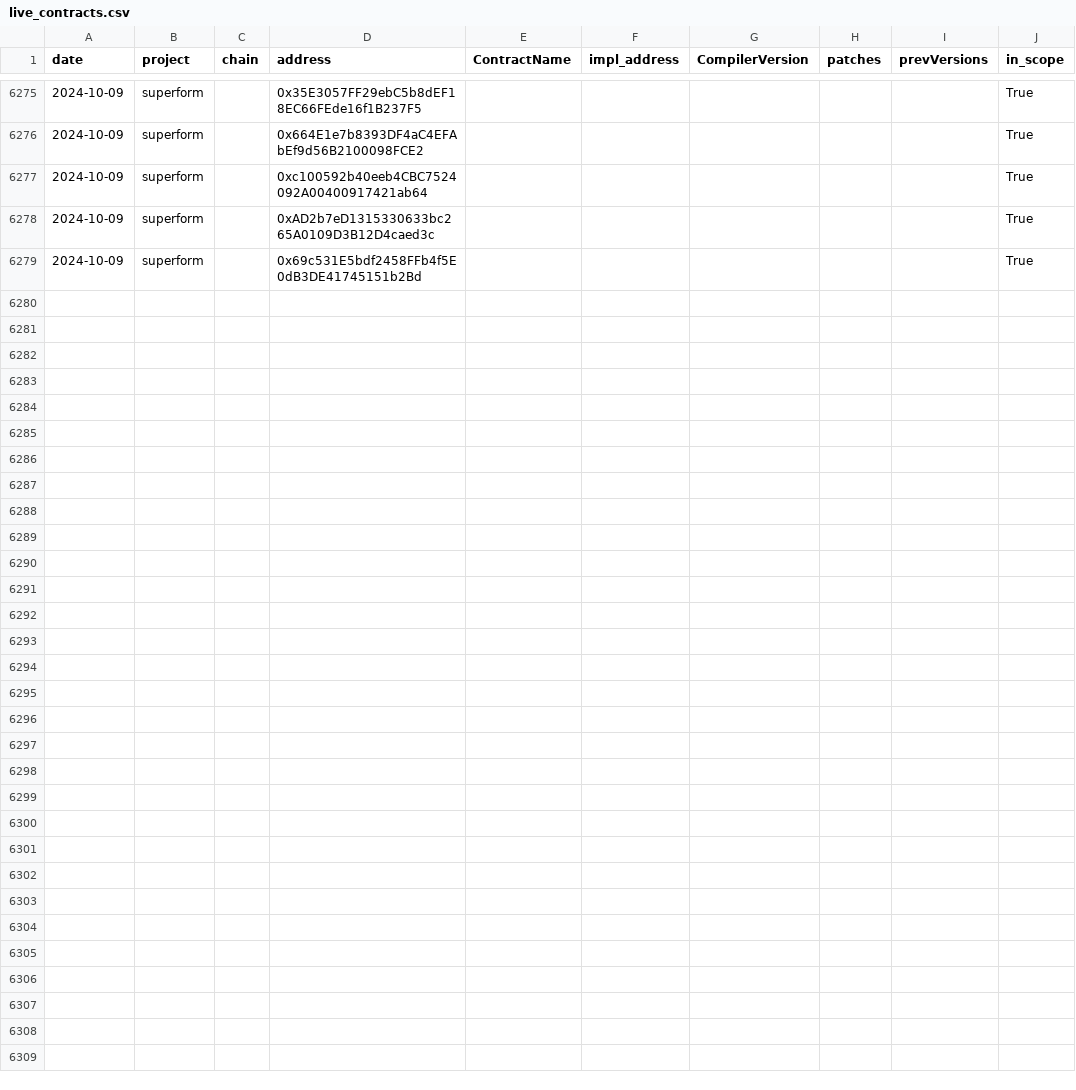
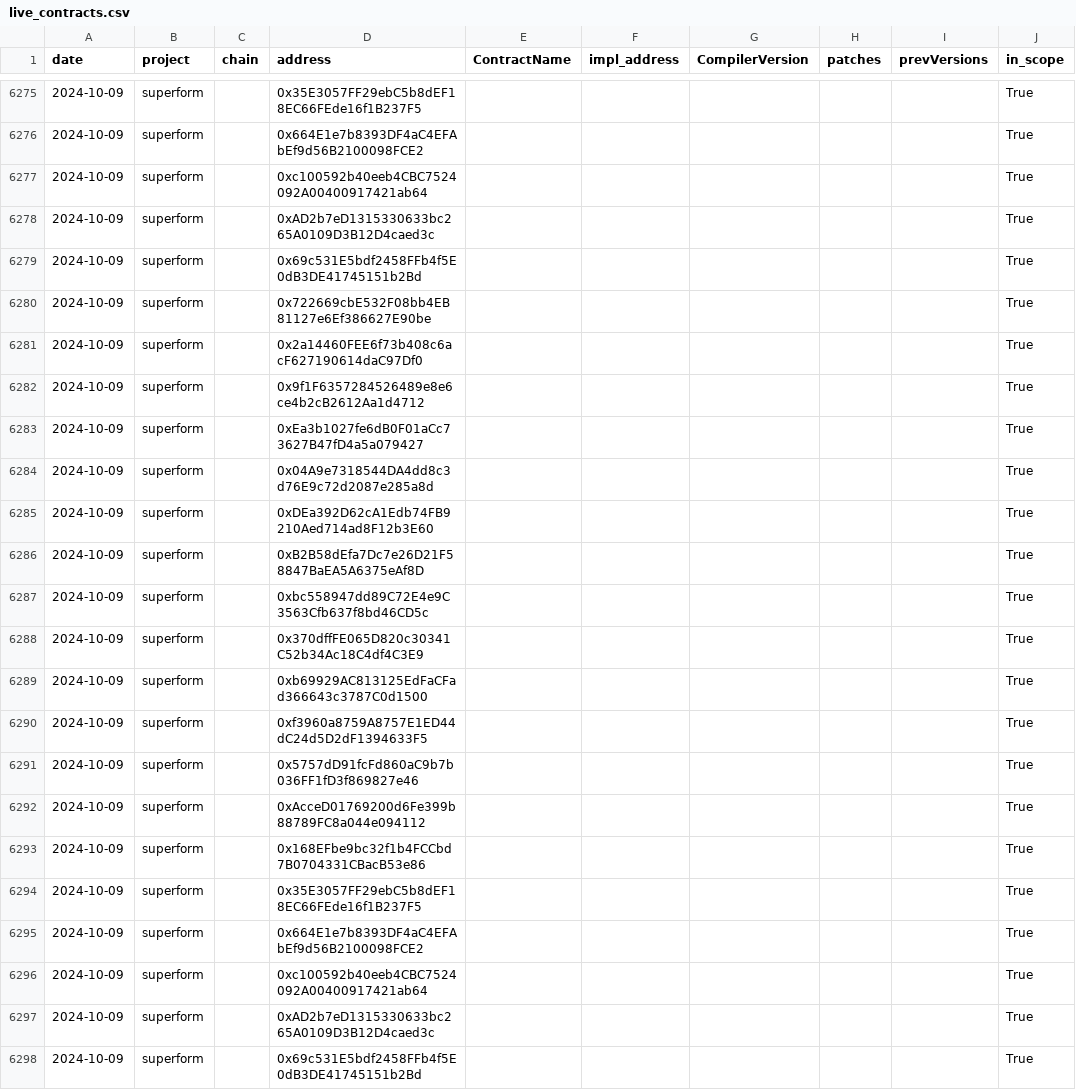
Before and after one commit to alecmaly/alecmaly.com, a CSV file: services/web3_vuln_server/contract_monitoring/live_contracts.csv, drawn as a sheet; only a part is shown, gaps mark what is left out; the diff covers the shown part only.

```diff
--- a/services/web3_vuln_server/contract_monitoring/live_contracts.csv
+++ b/services/web3_vuln_server/contract_monitoring/live_contracts.csv
@@ -6312 +6312,20 @@ date,project,chain,address,ContractName,impl_address,CompilerVersion,patches,pre
 2024-10-09,superform,,0x69c531E5bdf2458FFb4f5E0dB3DE41745151b2Bd,,,,,,True
+2024-10-09,superform,,0x722669cbE532F08bb4EB81127e6Ef386627E90be,,,,,,True
+2024-10-09,superform,,0x2a14460FEE6f73b408c6acF627190614daC97Df0,,,,,,True
+2024-10-09,superform,,0x9f1F6357284526489e8e6ce4b2cB2612Aa1d4712,,,,,,True
+2024-10-09,superform,,0xEa3b1027fe6dB0F01aCc73627B47fD4a5a079427,,,,,,True
+2024-10-09,superform,,0x04A9e7318544DA4dd8c3d76E9c72d2087e285a8d,,,,,,True
+2024-10-09,superform,,0xDEa392D62cA1Edb74FB9210Aed714ad8F12b3E60,,,,,,True
+2024-10-09,superform,,0xB2B58dEfa7Dc7e26D21F58847BaEA5A6375eAf8D,,,,,,True
+2024-10-09,superform,,0xbc558947dd89C72E4e9C3563Cfb637f8bd46CD5c,,,,,,True
+2024-10-09,superform,,0x370dffFE065D820c30341C52b34Ac18C4df4C3E9,,,,,,True
+2024-10-09,superform,,0xb69929AC813125EdFaCFad366643c3787C0d1500,,,,,,True
+2024-10-09,superform,,0xf3960a8759A8757E1ED44dC24d5D2dF1394633F5,,,,,,True
+2024-10-09,superform,,0x5757dD91fcFd860aC9b7b036FF1fD3f869827e46,,,,,,True
+2024-10-09,superform,,0xAcceD01769200d6Fe399b88789FC8a044e094112,,,,,,True
+2024-10-09,superform,,0x168EFbe9bc32f1b4FCCbd7B0704331CBacB53e86,,,,,,True
+2024-10-09,superform,,0x35E3057FF29ebC5b8dEF18EC66FEde16f1B237F5,,,,,,True
+2024-10-09,superform,,0x664E1e7b8393DF4aC4EFAbEf9d56B2100098FCE2,,,,,,True
+2024-10-09,superform,,0xc100592b40eeb4CBC7524092A00400917421ab64,,,,,,True
+2024-10-09,superform,,0xAD2b7eD1315330633bc265A0109D3B12D4caed3c,,,,,,True
+2024-10-09,superform,,0x69c531E5bdf2458FFb4f5E0dB3DE41745151b2Bd,,,,,,True
```
Also changed, not shown: 19 added rows elsewhere in this file, 3 other files.
